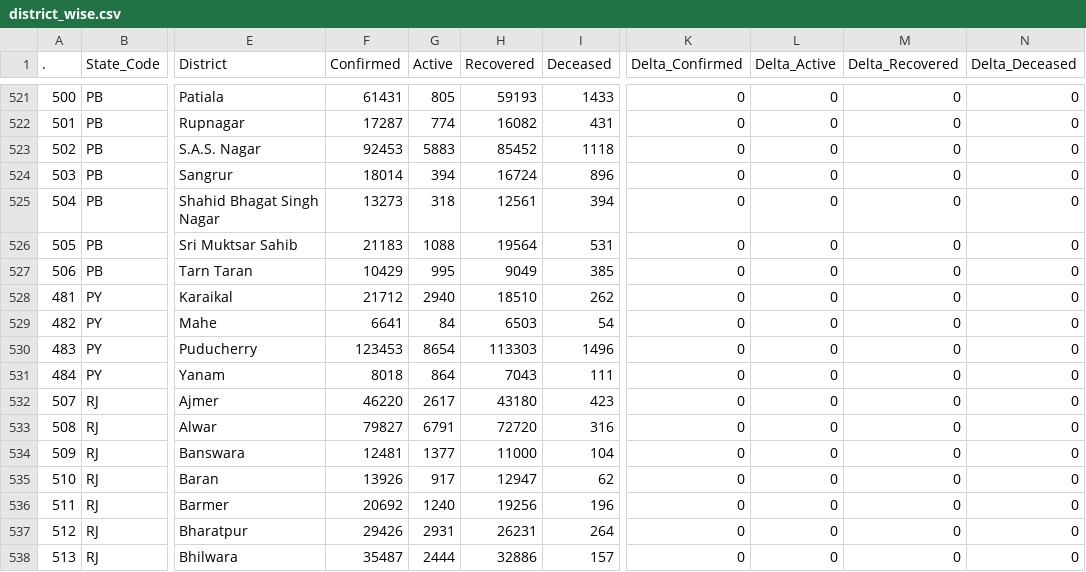
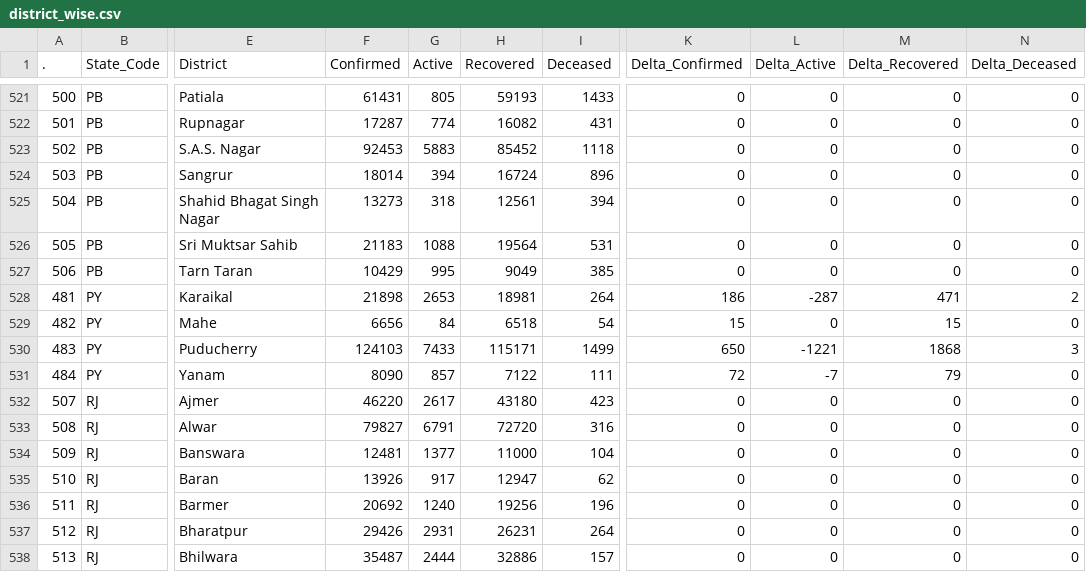
Before and after one commit to abhiramr/covid19bharat_data, a CSV file: csv/latest/district_wise.csv, drawn as a sheet; only a part is shown, gaps mark what is left out; the diff names each change by its address in the sheet, - before the commit and + after, or states it on an @@ line.

Commit message:
data updated on - Sun Jan 30 18:43:17 IST 2022

```diff
--- a/csv/latest/district_wise.csv
+++ b/csv/latest/district_wise.csv
-F528 (Confirmed): 21712
+F528 (Confirmed): 21898
-G528 (Active): 2940
+G528 (Active): 2653
-H528 (Recovered): 18510
+H528 (Recovered): 18981
-I528 (Deceased): 262
+I528 (Deceased): 264
-K528 (Delta_Confirmed): 0
+K528 (Delta_Confirmed): 186
-L528 (Delta_Active): 0
+L528 (Delta_Active): -287
-M528 (Delta_Recovered): 0
+M528 (Delta_Recovered): 471
-N528 (Delta_Deceased): 0
+N528 (Delta_Deceased): 2
-F529 (Confirmed): 6641
+F529 (Confirmed): 6656
-H529 (Recovered): 6503
+H529 (Recovered): 6518
-K529 (Delta_Confirmed): 0
+K529 (Delta_Confirmed): 15
-M529 (Delta_Recovered): 0
+M529 (Delta_Recovered): 15
-F530 (Confirmed): 123453
+F530 (Confirmed): 124103
-G530 (Active): 8654
+G530 (Active): 7433
-H530 (Recovered): 113303
+H530 (Recovered): 115171
-I530 (Deceased): 1496
+I530 (Deceased): 1499
-K530 (Delta_Confirmed): 0
+K530 (Delta_Confirmed): 650
-L530 (Delta_Active): 0
+L530 (Delta_Active): -1221
-M530 (Delta_Recovered): 0
+M530 (Delta_Recovered): 1868
-N530 (Delta_Deceased): 0
+N530 (Delta_Deceased): 3
-F531 (Confirmed): 8018
+F531 (Confirmed): 8090
-G531 (Active): 864
+G531 (Active): 857
-H531 (Recovered): 7043
+H531 (Recovered): 7122
-K531 (Delta_Confirmed): 0
+K531 (Delta_Confirmed): 72
-L531 (Delta_Active): 0
+L531 (Delta_Active): -7
-M531 (Delta_Recovered): 0
+M531 (Delta_Recovered): 79
```
Also changed, not shown: csv/latest/state_wise.csv, 11 other files.
